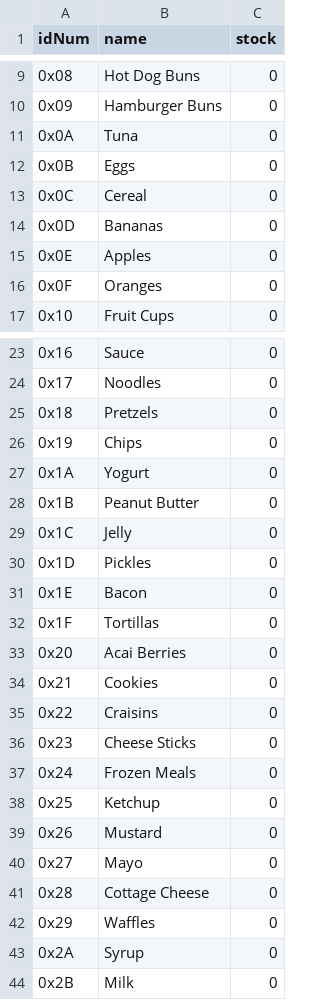
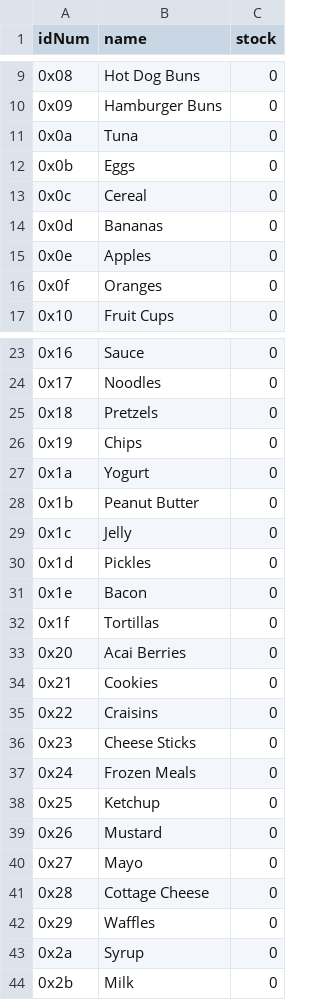
Before and after one commit to amorrison9796/groceryList, a CSV file: items.csv, drawn as a sheet; only a part is shown, gaps mark what is left out; the diff names each change by its address in the sheet, - before the commit and + after, or states it on an @@ line.

Commit message:
created addItem() function

```diff
--- a/items.csv
+++ b/items.csv
-A11 (idNum): 0x0A
+A11 (idNum): 0x0a
-A12 (idNum): 0x0B
+A12 (idNum): 0x0b
-A13 (idNum): 0x0C
+A13 (idNum): 0x0c
-A14 (idNum): 0x0D
+A14 (idNum): 0x0d
-A15 (idNum): 0x0E
+A15 (idNum): 0x0e
-A16 (idNum): 0x0F
+A16 (idNum): 0x0f
-A27 (idNum): 0x1A
+A27 (idNum): 0x1a
-A28 (idNum): 0x1B
+A28 (idNum): 0x1b
-A29 (idNum): 0x1C
+A29 (idNum): 0x1c
-A30 (idNum): 0x1D
+A30 (idNum): 0x1d
-A31 (idNum): 0x1E
+A31 (idNum): 0x1e
-A32 (idNum): 0x1F
+A32 (idNum): 0x1f
-A43 (idNum): 0x2A
+A43 (idNum): 0x2a
-A44 (idNum): 0x2B
+A44 (idNum): 0x2b
```
Also changed, not shown: 1 other file.
